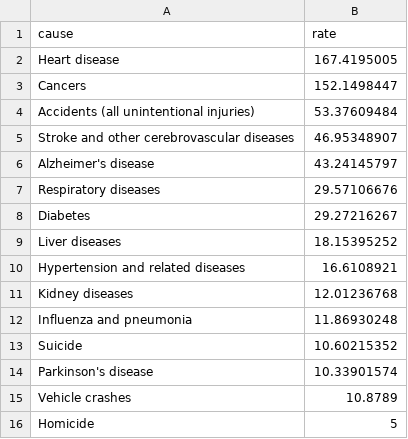
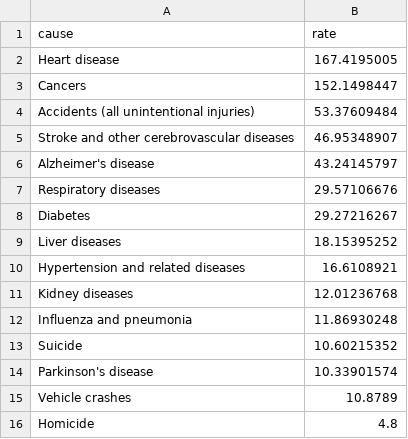
Before and after one commit to abcotvdata/safetytracker_sanfrancisco, a CSV file: data/source/health/ca_death_rates.csv, drawn as a sheet.

Commit message:
New crime data collected

```diff
--- a/data/source/health/ca_death_rates.csv
+++ b/data/source/health/ca_death_rates.csv
@@ -15,2 +15,2 @@ Parkinson's disease,10.33901574
 Vehicle crashes,10.8789
-Homicide,5
+Homicide,4.8
```
Also changed, not shown: data/output/weekly/citywide_crime.csv, data/output/yearly/assaults_city.csv, 33 other files.
